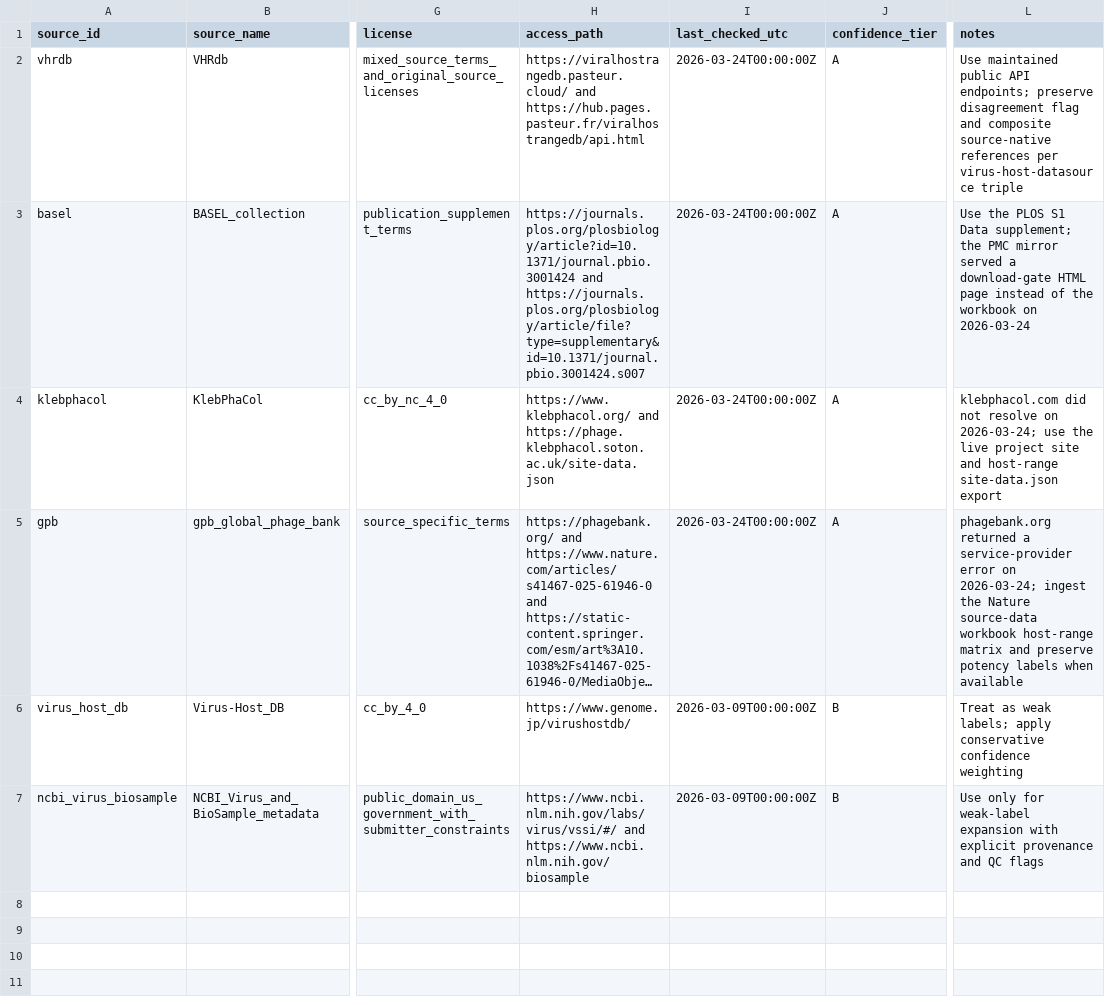
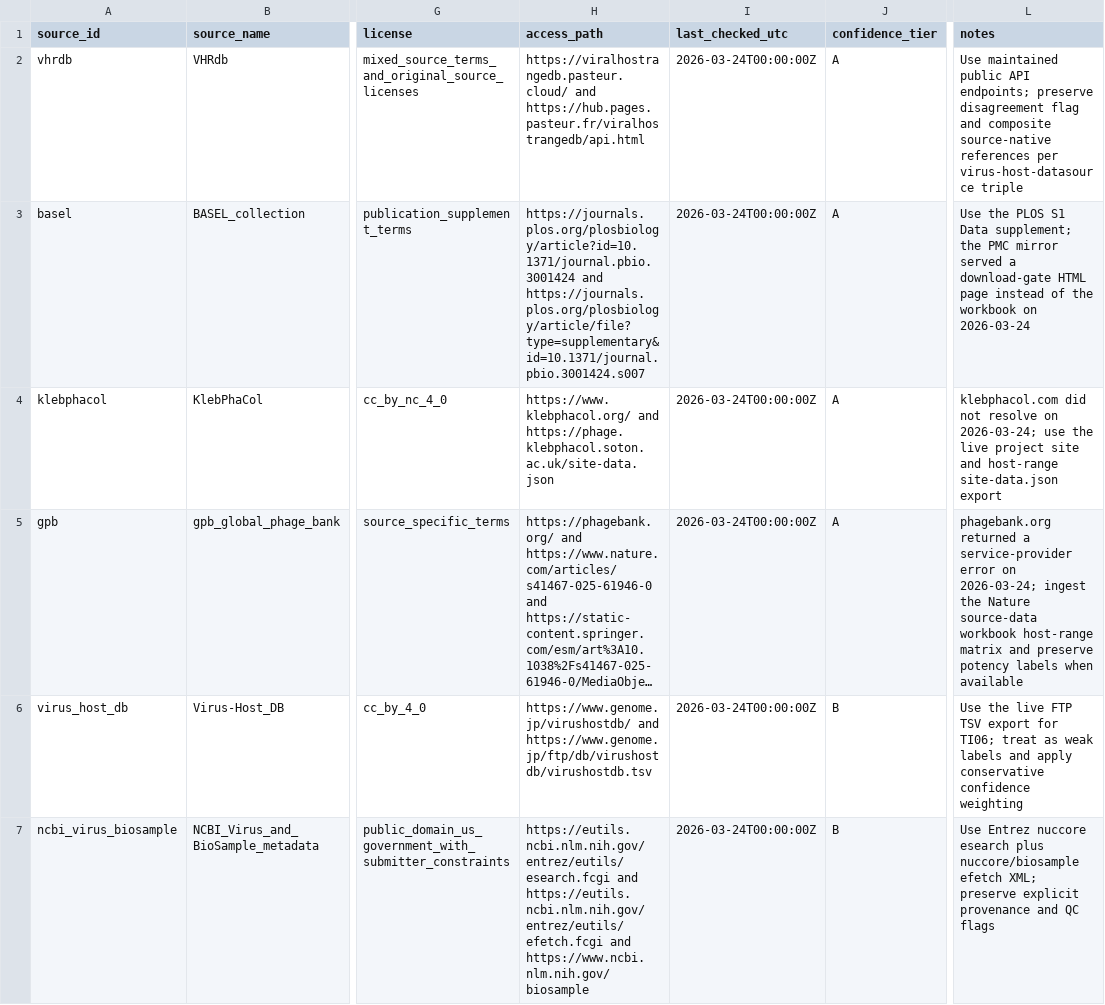
Before and after one commit to LorenaDerezanin/coli_phage_interactions_2023, a CSV file: lyzortx/research_notes/external_data/source_registry.csv, drawn as a sheet; only a part is shown, gaps mark what is left out; long unchanged cells end in …; the diff names each change by its address in the sheet, - before the commit and + after, or states it on an @@ line.

Commit message:
[ORCH][TI06] Download and ingest Tier B weak-label sources (#229)
## Summary
- replace the invalidated TI06 local-file-only path with real downloads for Virus-Host DB and Entrez nuccore/BioSample metadata
- materialize raw TI06 download artifacts, normalize them into per-source and combined weak-label CSVs, and fail fast on empty downloads or empty API responses
- add TI06 parser/download tests, refresh the Tier B source registry entries, and update the Track I lab notebook with the live 2026-03-24 run counts
- address follow-up review feedback by streaming downloads, surfacing Entrez query errors, preserving `source_organism` semantics, and logging TI06 start/finish

## Validation
- `python -m lyzortx.pipeline.track_i.run_track_i --step weak-label-ingest`
- `pytest -q lyzortx/tests/`

## Live results
- Virus-Host DB rows: `57,337`
- NCBI Virus/BioSample rows: `268`
- Combined TI06 rows: `57,605`

Posted by Codex gpt-5.4

Closes #228

Auto-merged after Claude approval and passing CI.

```diff
--- a/lyzortx/research_notes/external_data/source_registry.csv
+++ b/lyzortx/research_notes/external_data/source_registry.csv
-H6 (access_path): https://www.genome.jp/virushostdb/
+H6 (access_path): https://www.genome.jp/virushostdb/ and https://www.genome.jp/ftp/db/virushostdb/virushostdb.tsv
-I6:I7 (last_checked_utc): 2026-03-09T00:00:00Z
+I6:I7 (last_checked_utc): 2026-03-24T00:00:00Z
-L6 (notes): Treat as weak labels; apply conservative…
+L6 (notes): Use the live FTP TSV export for TI06; treat as weak labels and apply conservative…
-H7 (access_path): https://www.ncbi.nlm.nih.gov/labs/virus/vssi/#/ and https://www.ncbi.nlm.nih.gov/biosample
+H7 (access_path): https://eutils.ncbi.nlm.nih.gov/entrez/eutils/esearch.fcgi and https://eutils.ncbi.nlm.nih.gov/entrez/eutils/efetch.fcgi and https://www.ncbi.nlm.nih.gov/biosample
-L7 (notes): Use only for weak-label expansion with explicit provenance…
+L7 (notes): Use Entrez nuccore esearch plus nuccore/biosample efetch XML; preserve explicit provenance…
```
Also changed, not shown: 3 other files.
